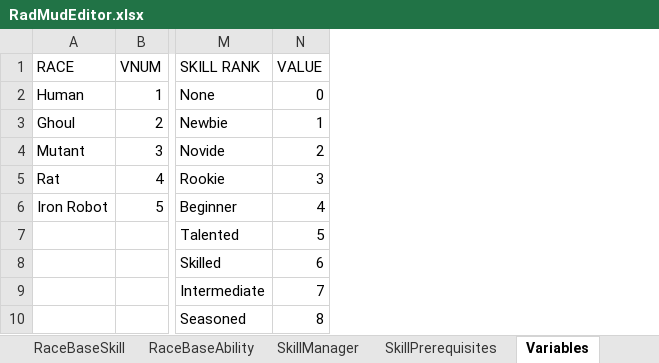
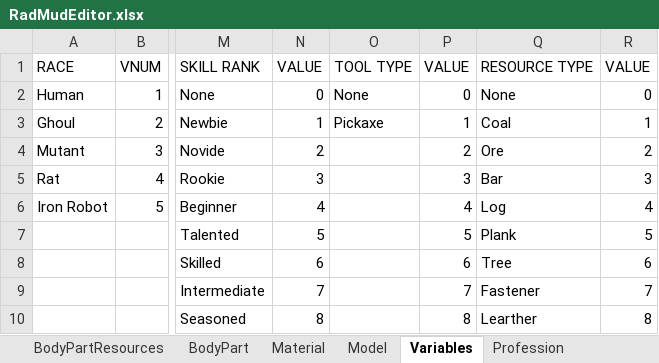
Before and after one commit to Galfurian/RadMud, an Excel workbook: doc/RadMudEditor.xlsx, sheet Variables, drawn as a sheet; only a part is shown, gaps mark what is left out; values as stored, in another font and other column widths than the file's, no borders; the diff names each change by its address in the sheet, - before the commit and + after, or states it on an @@ line.

```diff
--- a/doc/RadMudEditor.xlsx (sheet Variables)
+++ b/doc/RadMudEditor.xlsx (sheet Variables)
+sheet tab: Profession
+column O, rows 1-3: TOOL TYPE | None | Pickaxe
+column P, rows 1-10: VALUE | 0 | 1 | 2 | 3 | 4 | 5 | 6 | 7 | 8
+column Q, rows 1-10: RESOURCE TYPE | None | Coal | Ore | Bar | Log | Plank | Tree | Fastener | Learther
+column R, rows 1-10: VALUE | 0 | 1 | 2 | 3 | 4 | 5 | 6 | 7 | 8
```
Also changed, not shown: other sheet tabs, 16 other files.
